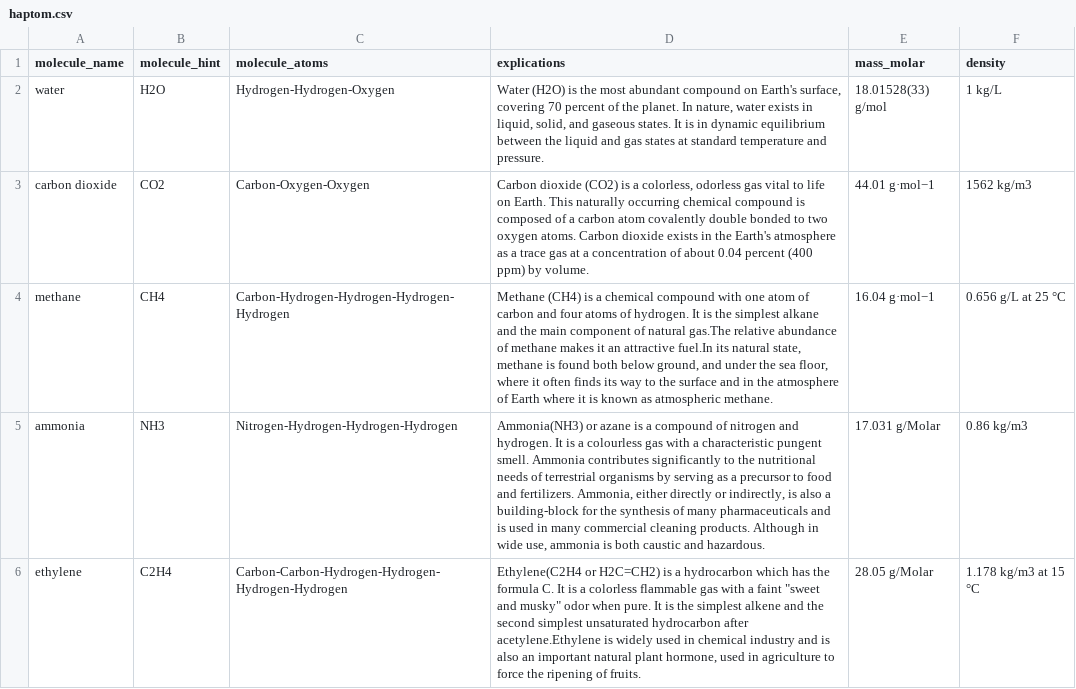
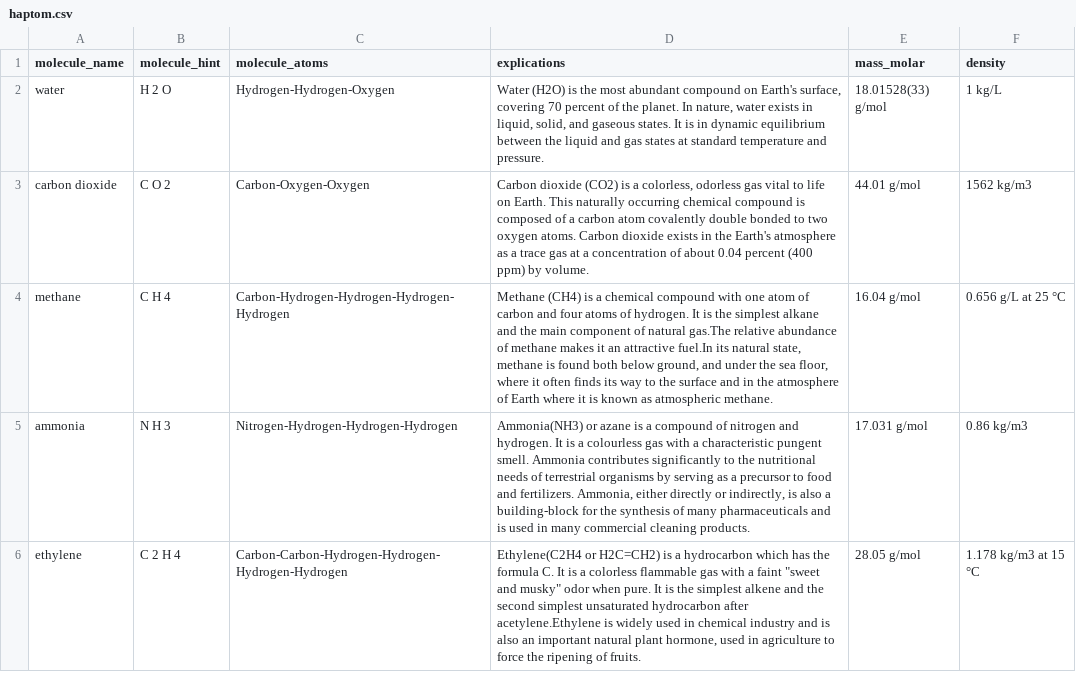
Before and after one commit to yohannj/Haptom, a CSV file: Assets/Resources/haptom.csv, drawn as a sheet.

```diff
--- a/Assets/Resources/haptom.csv
+++ b/Assets/Resources/haptom.csv
@@ -1,6 +1,6 @@
 molecule_name	molecule_hint	molecule_atoms	explications	mass_molar	density
-water	H2O	Hydrogen-Hydrogen-Oxygen	Water (H2O) is the most abundant compound on Earth's surface, covering 70 percent of the planet. In nature, water exists in liquid, solid, and gaseous states. It is in dynamic equilibrium  between the liquid and gas states at standard temperature and pressure.	18.01528(33) g/mol	1 kg/L
-carbon dioxide	CO2	Carbon-Oxygen-Oxygen	Carbon dioxide (CO2) is a colorless, odorless gas vital to life on Earth. This naturally occurring chemical compound is composed of a carbon atom covalently double bonded to two oxygen atoms. Carbon dioxide exists in the Earth's atmosphere as a trace gas at a concentration of about 0.04 percent (400 ppm) by volume.	44.01 g·mol−1	1562 kg/m3
-methane	CH4	Carbon-Hydrogen-Hydrogen-Hydrogen-Hydrogen	Methane (CH4) is a chemical compound with one atom of carbon and four atoms of hydrogen. It is the simplest alkane and the main component of natural gas.The relative abundance of methane makes it an attractive fuel.In its natural state, methane is found both below ground, and under the sea floor, where it often finds its way to the surface and in the atmosphere of Earth where it is known as atmospheric methane.	16.04 g·mol−1	0.656 g/L at 25 °C
-ammonia	NH3	Nitrogen-Hydrogen-Hydrogen-Hydrogen	Ammonia(NH3) or azane is a compound of nitrogen and hydrogen. It is a colourless gas with a characteristic pungent smell. Ammonia contributes significantly to the nutritional needs of terrestrial organisms by serving as a precursor to food and fertilizers. Ammonia, either directly or indirectly, is also a building-block for the synthesis of many pharmaceuticals and is used in many commercial cleaning products. Although in wide use, ammonia is both caustic and hazardous.	17.031 g/Molar	0.86 kg/m3
-ethylene	C2H4	Carbon-Carbon-Hydrogen-Hydrogen-Hydrogen-Hydrogen	Ethylene(C2H4 or H2C=CH2) is a hydrocarbon which has the formula C. It is a colorless flammable gas with a faint "sweet and musky" odor when pure. It is the simplest alkene and the second simplest unsaturated hydrocarbon after acetylene.Ethylene is widely used in chemical industry and is also an important natural plant hormone, used in agriculture to force the ripening of fruits.	28.05 g/Molar	1.178 kg/m3 at 15 °C
+water	H 2 O	Hydrogen-Hydrogen-Oxygen	Water (H2O) is the most abundant compound on Earth's surface, covering 70 percent of the planet. In nature, water exists in liquid, solid, and gaseous states. It is in dynamic equilibrium  between the liquid and gas states at standard temperature and pressure.	18.01528(33) g/mol	1 kg/L
+carbon dioxide	C O 2	Carbon-Oxygen-Oxygen	Carbon dioxide (CO2) is a colorless, odorless gas vital to life on Earth. This naturally occurring chemical compound is composed of a carbon atom covalently double bonded to two oxygen atoms. Carbon dioxide exists in the Earth's atmosphere as a trace gas at a concentration of about 0.04 percent (400 ppm) by volume.	44.01 g/mol	1562 kg/m3
+methane	C H 4	Carbon-Hydrogen-Hydrogen-Hydrogen-Hydrogen	Methane (CH4) is a chemical compound with one atom of carbon and four atoms of hydrogen. It is the simplest alkane and the main component of natural gas.The relative abundance of methane makes it an attractive fuel.In its natural state, methane is found both below ground, and under the sea floor, where it often finds its way to the surface and in the atmosphere of Earth where it is known as atmospheric methane.	16.04 g/mol	0.656 g/L at 25 °C
+ammonia	N H 3	Nitrogen-Hydrogen-Hydrogen-Hydrogen	Ammonia(NH3) or azane is a compound of nitrogen and hydrogen. It is a colourless gas with a characteristic pungent smell. Ammonia contributes significantly to the nutritional needs of terrestrial organisms by serving as a precursor to food and fertilizers. Ammonia, either directly or indirectly, is also a building-block for the synthesis of many pharmaceuticals and is used in many commercial cleaning products.	17.031 g/mol	0.86 kg/m3
+ethylene	C 2 H 4	Carbon-Carbon-Hydrogen-Hydrogen-Hydrogen-Hydrogen	Ethylene(C2H4 or H2C=CH2) is a hydrocarbon which has the formula C. It is a colorless flammable gas with a faint "sweet and musky" odor when pure. It is the simplest alkene and the second simplest unsaturated hydrocarbon after acetylene.Ethylene is widely used in chemical industry and is also an important natural plant hormone, used in agriculture to force the ripening of fruits.	28.05 g/mol	1.178 kg/m3 at 15 °C
```
Also changed, not shown: 3 other files.
